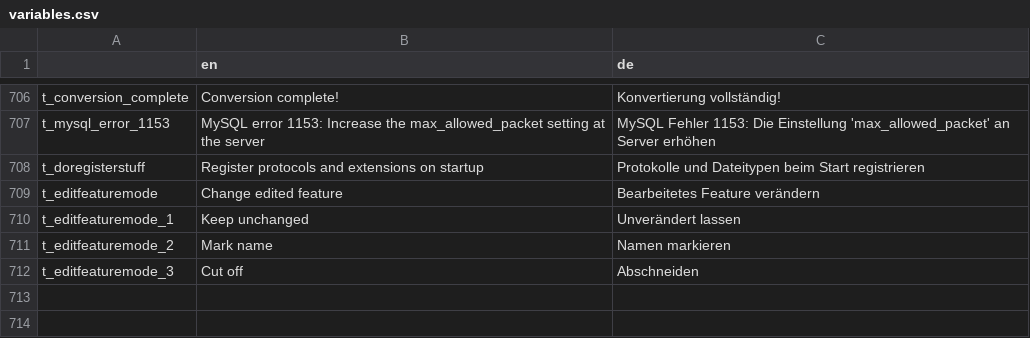
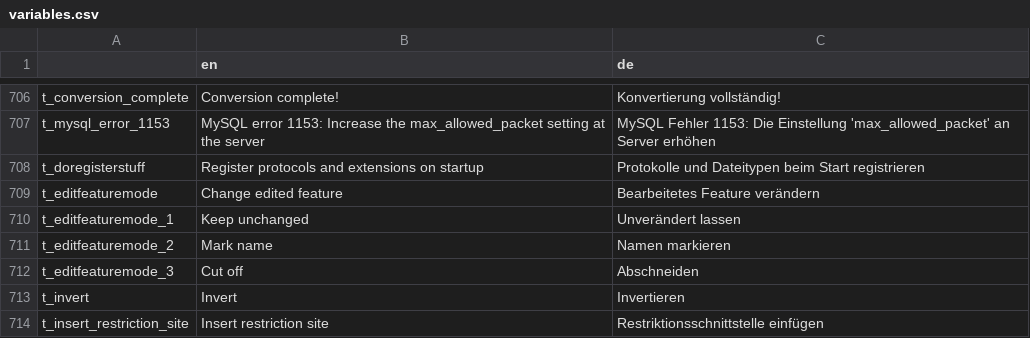
Before and after one commit to GENtle-persons/gentle-m, a CSV file: trunk/variables.csv, drawn as a sheet; only a part is shown, gaps mark what is left out.

```diff
--- a/trunk/variables.csv
+++ b/trunk/variables.csv
@@ -712 +712,3 @@
 "t_editfeaturemode_3","Cut off","Abschneiden"
+"t_invert","Invert","Invertieren"
+"t_insert_restriction_site","Insert restriction site","Restriktionsschnittstelle einfügen"
```
Also changed, not shown: 13 other files.
